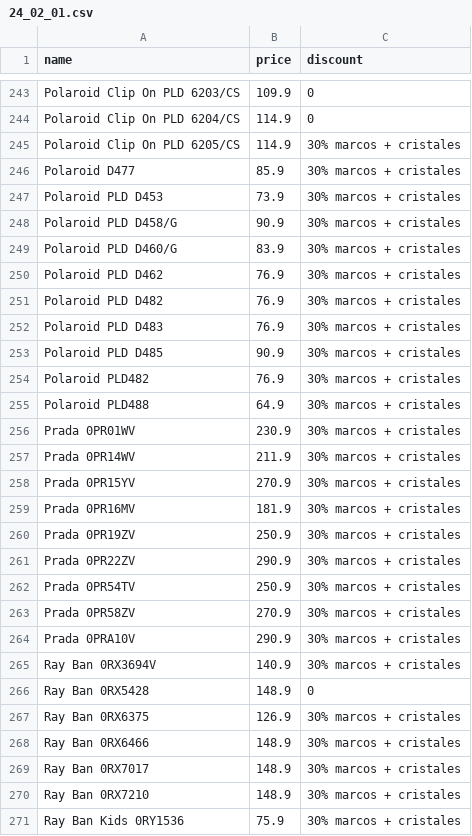
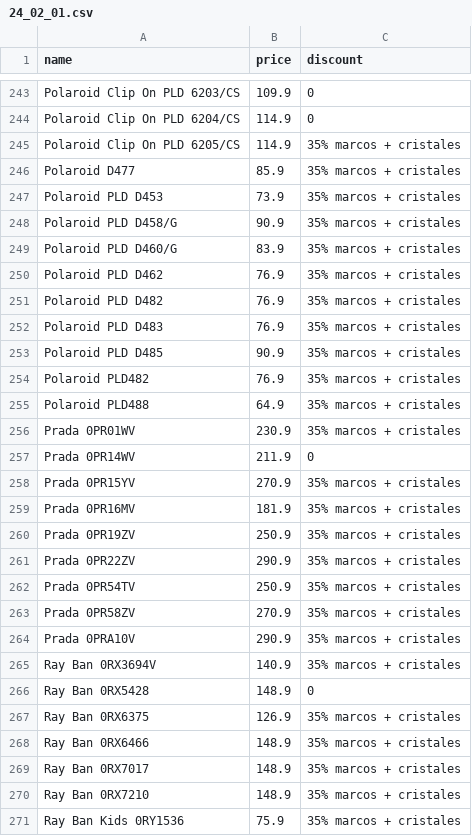
Before and after one commit to clementesepulveda/ryk_scraper, a CSV file: daily/24_02_01.csv, drawn as a sheet; only a part is shown, gaps mark what is left out; the diff covers the shown part only.

```diff
--- a/daily/24_02_01.csv
+++ b/daily/24_02_01.csv
@@ -244,28 +244,28 @@ Polaroid Clip On PLD 6203/CS,109.9,0
 Polaroid Clip On PLD 6204/CS,114.9,0
-Polaroid Clip On PLD 6205/CS,114.9,30% marcos + cristales
-Polaroid D477,85.9,30% marcos + cristales
-Polaroid PLD D453,73.9,30% marcos + cristales
-Polaroid PLD D458/G,90.9,30% marcos + cristales
-Polaroid PLD D460/G,83.9,30% marcos + cristales
-Polaroid PLD D462,76.9,30% marcos + cristales
-Polaroid PLD D482,76.9,30% marcos + cristales
-Polaroid PLD D483,76.9,30% marcos + cristales
-Polaroid PLD D485,90.9,30% marcos + cristales
-Polaroid PLD482,76.9,30% marcos + cristales
-Polaroid PLD488,64.9,30% marcos + cristales
-Prada  0PR01WV,230.9,30% marcos + cristales
-Prada  0PR14WV,211.9,30% marcos + cristales
-Prada  0PR15YV,270.9,30% marcos + cristales
-Prada  0PR16MV,181.9,30% marcos + cristales
-Prada  0PR19ZV,250.9,30% marcos + cristales
-Prada  0PR22ZV,290.9,30% marcos + cristales
-Prada  0PR54TV,250.9,30% marcos + cristales
-Prada  0PR58ZV,270.9,30% marcos + cristales
-Prada 0PRA10V,290.9,30% marcos + cristales
-Ray Ban 0RX3694V,140.9,30% marcos + cristales
+Polaroid Clip On PLD 6205/CS,114.9,35% marcos + cristales
+Polaroid D477,85.9,35% marcos + cristales
+Polaroid PLD D453,73.9,35% marcos + cristales
+Polaroid PLD D458/G,90.9,35% marcos + cristales
+Polaroid PLD D460/G,83.9,35% marcos + cristales
+Polaroid PLD D462,76.9,35% marcos + cristales
+Polaroid PLD D482,76.9,35% marcos + cristales
+Polaroid PLD D483,76.9,35% marcos + cristales
+Polaroid PLD D485,90.9,35% marcos + cristales
+Polaroid PLD482,76.9,35% marcos + cristales
+Polaroid PLD488,64.9,35% marcos + cristales
+Prada  0PR01WV,230.9,35% marcos + cristales
+Prada  0PR14WV,211.9,0
+Prada  0PR15YV,270.9,35% marcos + cristales
+Prada  0PR16MV,181.9,35% marcos + cristales
+Prada  0PR19ZV,250.9,35% marcos + cristales
+Prada  0PR22ZV,290.9,35% marcos + cristales
+Prada  0PR54TV,250.9,35% marcos + cristales
+Prada  0PR58ZV,270.9,35% marcos + cristales
+Prada 0PRA10V,290.9,35% marcos + cristales
+Ray Ban 0RX3694V,140.9,35% marcos + cristales
 Ray Ban 0RX5428,148.9,0
-Ray Ban 0RX6375,126.9,30% marcos + cristales
-Ray Ban 0RX6466,148.9,30% marcos + cristales
-Ray Ban 0RX7017,148.9,30% marcos + cristales
-Ray Ban 0RX7210,148.9,30% marcos + cristales
-Ray Ban Kids 0RY1536,75.9,30% marcos + cristales
+Ray Ban 0RX6375,126.9,35% marcos + cristales
+Ray Ban 0RX6466,148.9,35% marcos + cristales
+Ray Ban 0RX7017,148.9,35% marcos + cristales
+Ray Ban 0RX7210,148.9,35% marcos + cristales
+Ray Ban Kids 0RY1536,75.9,35% marcos + cristales
```
Also changed, not shown: 150 edited cells elsewhere in this file, 1 other file.
